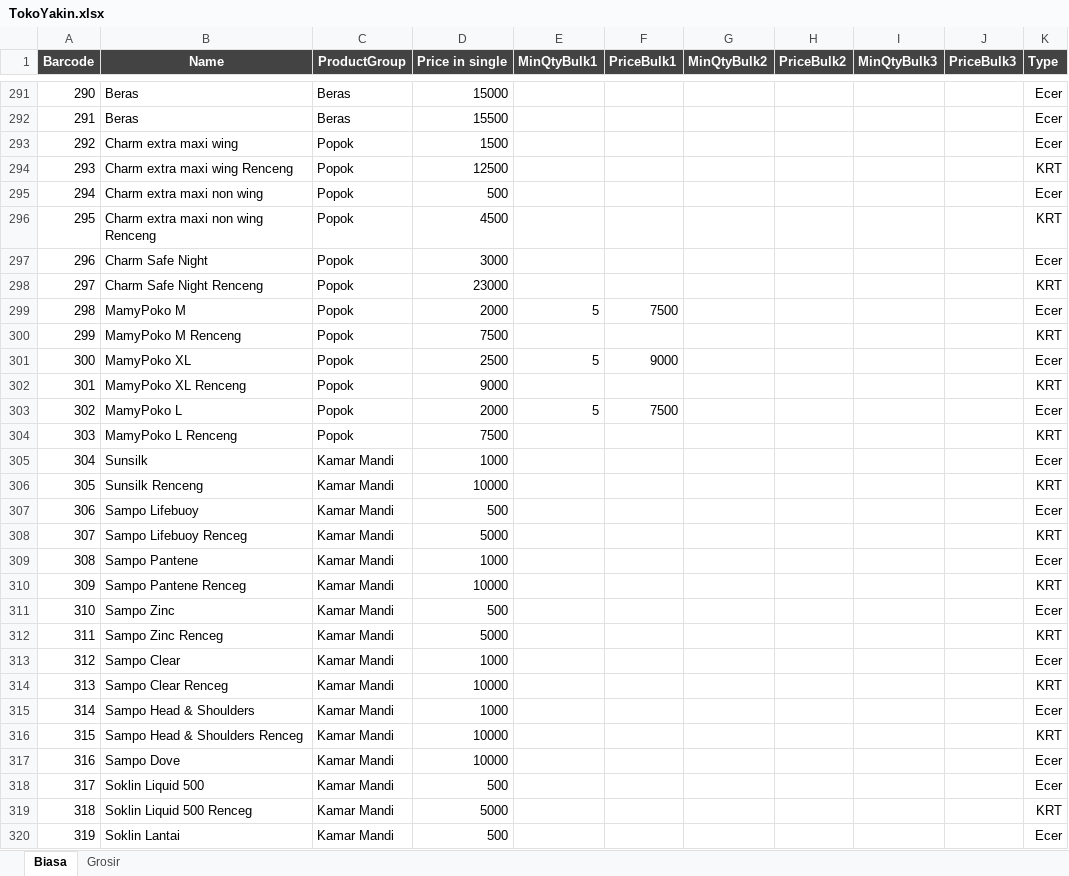
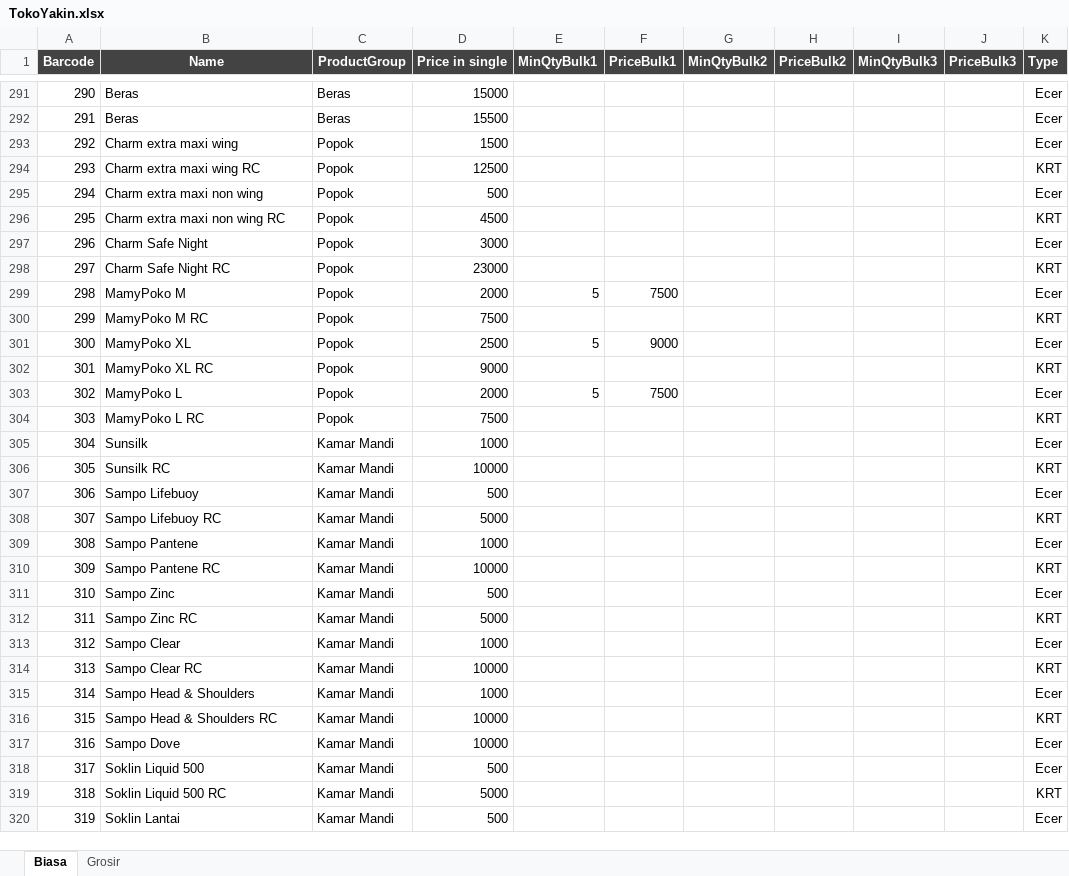
Before and after one commit to rudiath95/toko-yakin, an Excel workbook: TokoYakin.xlsx, sheet Biasa, drawn as a sheet; only a part is shown, gaps mark what is left out; values as stored, in another font and other column widths than the file's, no borders; charts and pictures and conditional formats not drawn; the diff covers the shown part only; the diff names each change by its address in the sheet, - before the commit and + after, or states it on an @@ line.

```diff
--- a/TokoYakin.xlsx (sheet Biasa)
+++ b/TokoYakin.xlsx (sheet Biasa)
-B294 (Name): Charm extra maxi wing Renceng
+B294 (Name): Charm extra maxi wing RC
-B296 (Name): Charm extra maxi non wing Renceng
+B296 (Name): Charm extra maxi non wing RC
-B298 (Name): Charm Safe Night Renceng
+B298 (Name): Charm Safe Night RC
-B300 (Name): MamyPoko M Renceng
+B300 (Name): MamyPoko M RC
-B302 (Name): MamyPoko XL Renceng
+B302 (Name): MamyPoko XL RC
-B304 (Name): MamyPoko L Renceng
+B304 (Name): MamyPoko L RC
-B306 (Name): Sunsilk Renceng
+B306 (Name): Sunsilk RC
-B308 (Name): Sampo Lifebuoy Renceg
+B308 (Name): Sampo Lifebuoy RC
-B310 (Name): Sampo Pantene Renceg
+B310 (Name): Sampo Pantene RC
-B312 (Name): Sampo Zinc Renceg
+B312 (Name): Sampo Zinc RC
-B314 (Name): Sampo Clear Renceg
+B314 (Name): Sampo Clear RC
-B316 (Name): Sampo Head & Shoulders Renceg
+B316 (Name): Sampo Head & Shoulders RC
-B319 (Name): Soklin Liquid 500 Renceg
+B319 (Name): Soklin Liquid 500 RC
```
Also changed, not shown: 74 edited cells elsewhere in this sheet.
